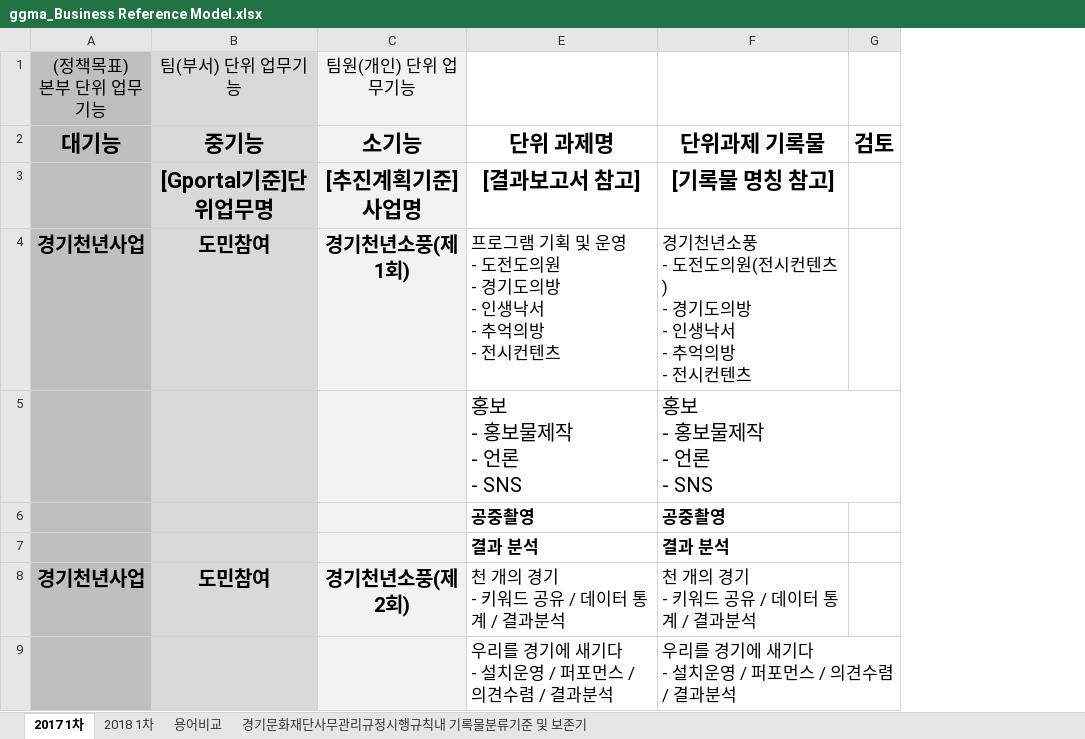
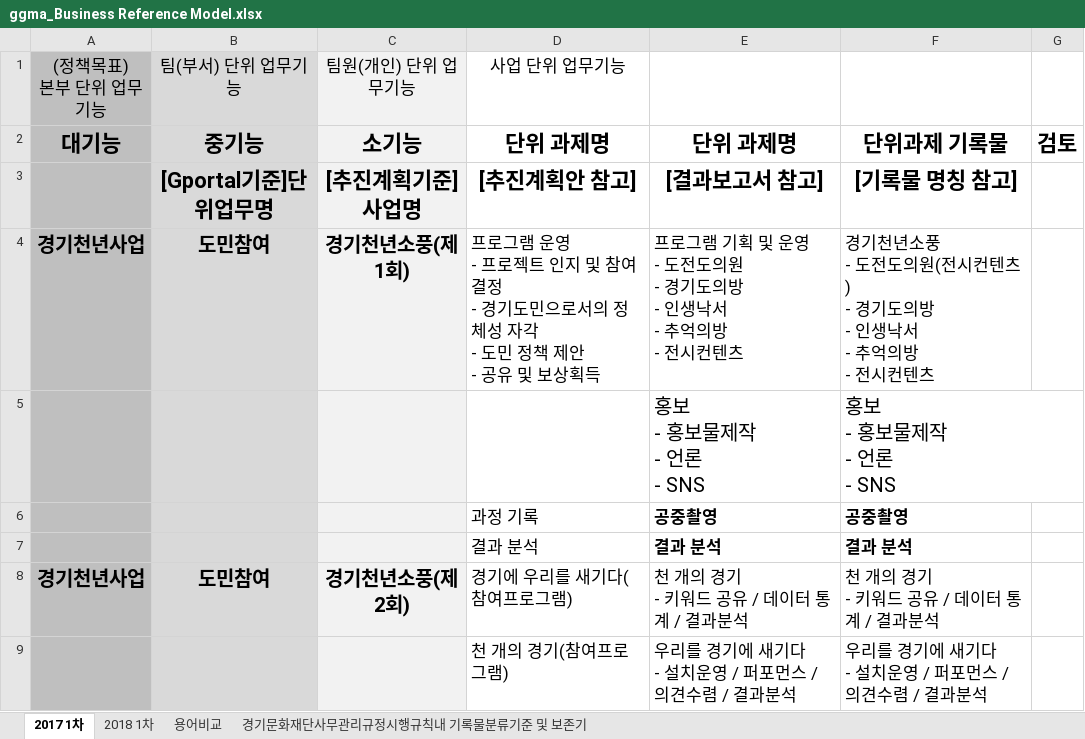
Before and after one commit to leeeeees/larchiveum, an Excel workbook: ggma_Business Reference Model.xlsx, sheet 2017 1차, drawn as a sheet; only a part is shown; values as stored, in another font and other column widths than the file's, no borders; ↵ is a line break in a cell; the diff names each change by its address in the sheet, - before the commit and + after, or states it on an @@ line.

Commit message:
181001_수정확인_lees

```diff
--- a/ggma_Business Reference Model.xlsx (sheet 2017 1차)
+++ b/ggma_Business Reference Model.xlsx (sheet 2017 1차)
@@ column D unhidden, rows 1-9: 사업 단위 업무기능 | 단위 과제명 | [추진계획안 참고] | 프로그램 운영 ↵ - 프로젝트 인지 및 참여결정 ↵ - 경기도민으로서의 정체성 자각 ↵ - 도민 정책 제안 ↵ - 공유 및 보상획득 |  | 과정 기록 | 결과 분석 | 경기에 우리를 새기다(참여프로그램) | 천 개의 경기(참여프로그램) @@
```
